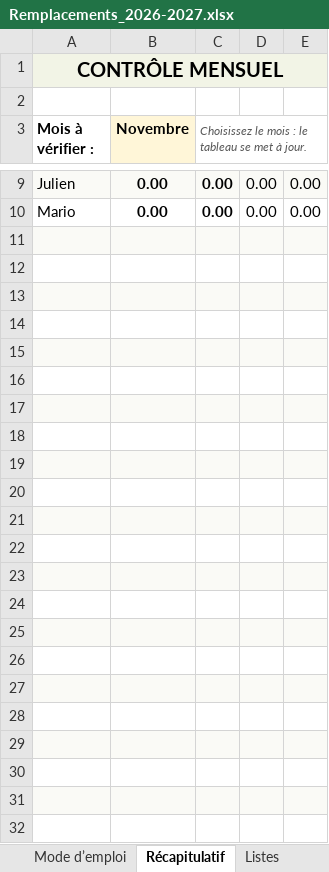
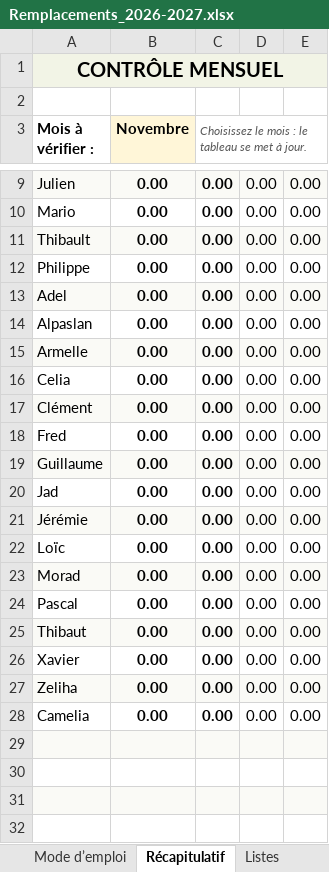
Before and after one commit to thibaultduchene-lab/claude, an Excel workbook: Remplacements_2026-2027.xlsx, sheet Récapitulatif, drawn as a sheet; only a part is shown, gaps mark what is left out; values as stored, in another font and other column widths than the file's, no borders; the diff names each change by its address in the sheet, - before the commit and + after, or states it on an @@ line.

```diff
--- a/Remplacements_2026-2027.xlsx (sheet Récapitulatif)
+++ b/Remplacements_2026-2027.xlsx (sheet Récapitulatif)
-row 11: (empty)
+row 11: Thibault | 0.00 | 0.00 | 0.00 | 0.00
-row 12: (empty)
+row 12: Philippe | 0.00 | 0.00 | 0.00 | 0.00
-row 13: (empty)
+row 13: Adel | 0.00 | 0.00 | 0.00 | 0.00
-row 14: (empty)
+row 14: Alpaslan | 0.00 | 0.00 | 0.00 | 0.00
-row 15: (empty)
+row 15: Armelle | 0.00 | 0.00 | 0.00 | 0.00
-row 16: (empty)
+row 16: Celia | 0.00 | 0.00 | 0.00 | 0.00
-row 17: (empty)
+row 17: Clément | 0.00 | 0.00 | 0.00 | 0.00
-row 18: (empty)
+row 18: Fred | 0.00 | 0.00 | 0.00 | 0.00
-row 19: (empty)
+row 19: Guillaume | 0.00 | 0.00 | 0.00 | 0.00
-row 20: (empty)
+row 20: Jad | 0.00 | 0.00 | 0.00 | 0.00
-row 21: (empty)
+row 21: Jérémie | 0.00 | 0.00 | 0.00 | 0.00
-row 22: (empty)
+row 22: Loïc | 0.00 | 0.00 | 0.00 | 0.00
-row 23: (empty)
+row 23: Morad | 0.00 | 0.00 | 0.00 | 0.00
-row 24: (empty)
+row 24: Pascal | 0.00 | 0.00 | 0.00 | 0.00
-row 25: (empty)
+row 25: Thibaut | 0.00 | 0.00 | 0.00 | 0.00
-row 26: (empty)
+row 26: Xavier | 0.00 | 0.00 | 0.00 | 0.00
-row 27: (empty)
+row 27: Zeliha | 0.00 | 0.00 | 0.00 | 0.00
-row 28: (empty)
+row 28: Camelia | 0.00 | 0.00 | 0.00 | 0.00
```
Also changed, not shown: sheet Listes.
